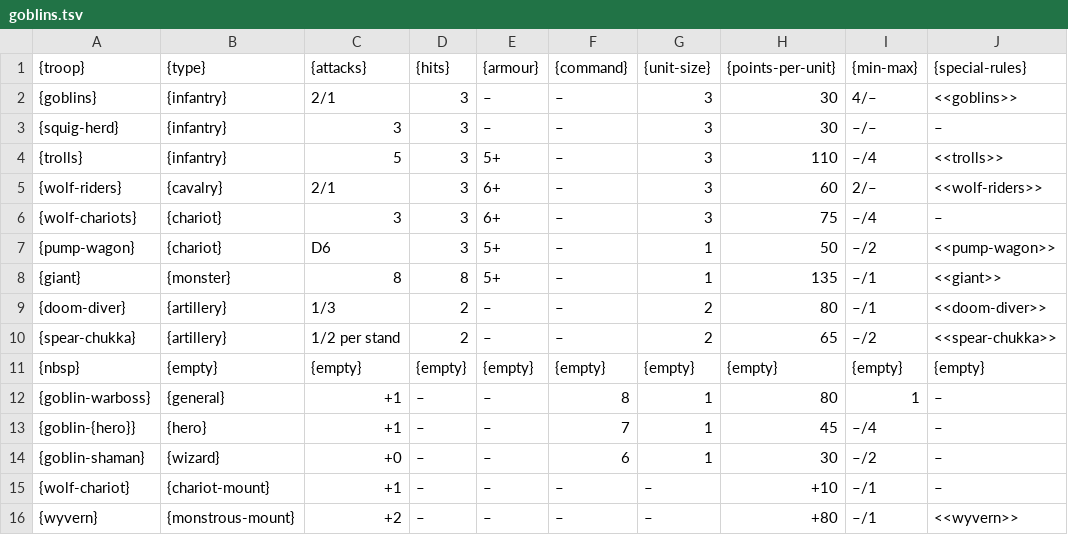
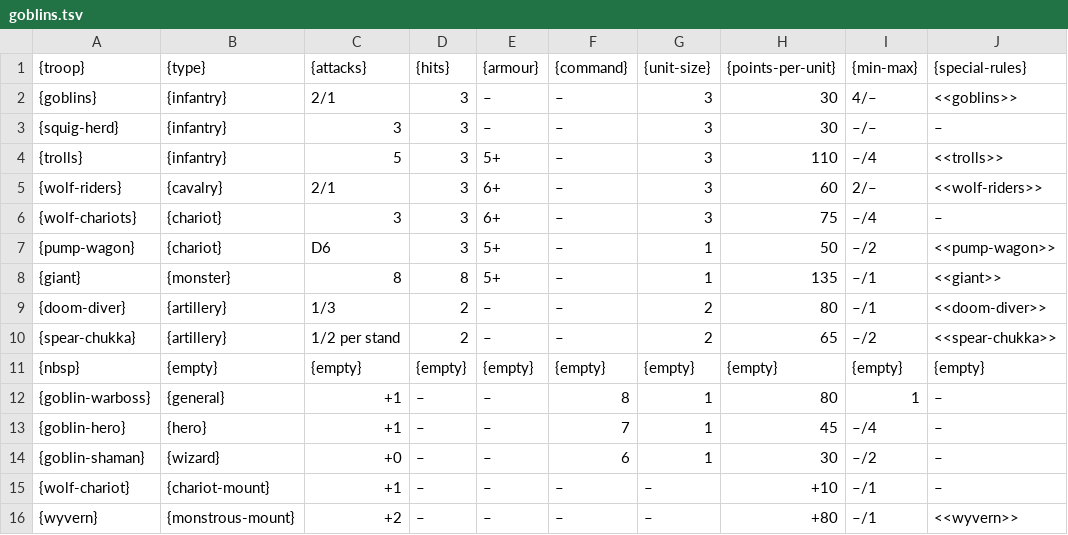
Before and after one commit to warmaster-info/warmaster.info, a TSV file: en/revolution/modules/armies/partials/goblins.tsv, drawn as a sheet.

Commit message:
Correct syntax error

```diff
--- a/en/revolution/modules/armies/partials/goblins.tsv
+++ b/en/revolution/modules/armies/partials/goblins.tsv
@@ -12,3 +12,3 @@
 {goblin-warboss}	{general}	+1	–	–	8	1	80	1	–
-{goblin-{hero}}	{hero}	+1	–	–	7	1	45	–/4	–
+{goblin-hero}	{hero}	+1	–	–	7	1	45	–/4	–
 {goblin-shaman}	{wizard}	+0	–	–	6	1	30	–/2	–
```
